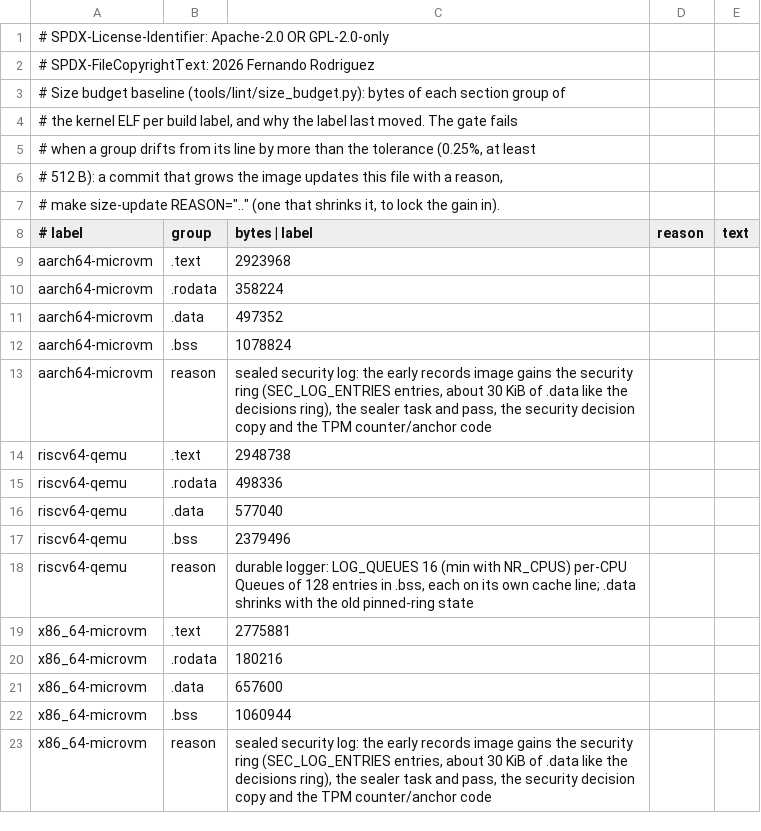
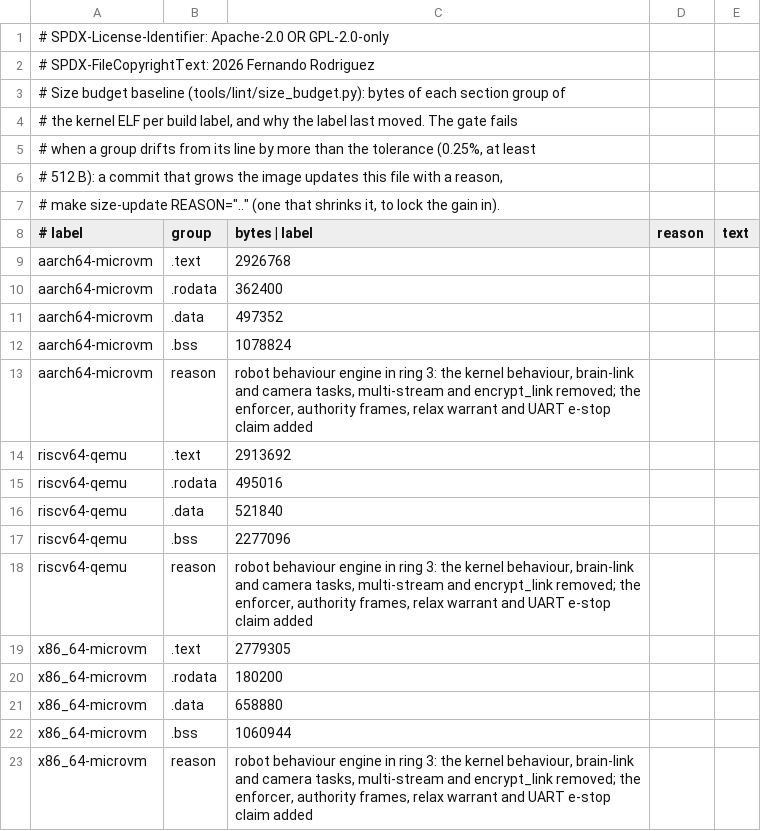
Before and after one commit to fgrg1978/AzOS, a TSV file: tools/lint/size_budget.tsv, drawn as a sheet.

Commit message:
gate: the robot engine's aarch64 boot starts through qemu_a64.py; size baselines over main: riscv64-qemu .text -35 KB, .data -55 KB, .bss -100 KB with the kernel behaviour, brain-link and camera tasks gone; aarch64-microvm .rodata +4 KB from the enforcer, authority frames and relax warrant

```diff
--- a/tools/lint/size_budget.tsv
+++ b/tools/lint/size_budget.tsv
@@ -8,16 +8,16 @@
 # label	group	bytes   |   label	reason	text
-aarch64-microvm	.text	2923968
-aarch64-microvm	.rodata	358224
+aarch64-microvm	.text	2926768
+aarch64-microvm	.rodata	362400
 aarch64-microvm	.data	497352
 aarch64-microvm	.bss	1078824
-aarch64-microvm	reason	sealed security log: the early records image gains the security ring (SEC_LOG_ENTRIES entries, about 30 KiB of .data like the decisions ring), the sealer task and pass, the security decision copy and the TPM counter/anchor code
-riscv64-qemu	.text	2948738
-riscv64-qemu	.rodata	498336
-riscv64-qemu	.data	577040
-riscv64-qemu	.bss	2379496
-riscv64-qemu	reason	durable logger: LOG_QUEUES 16 (min with NR_CPUS) per-CPU Queues of 128 entries in .bss, each on its own cache line; .data shrinks with the old pinned-ring state
-x86_64-microvm	.text	2775881
-x86_64-microvm	.rodata	180216
-x86_64-microvm	.data	657600
+aarch64-microvm	reason	robot behaviour engine in ring 3: the kernel behaviour, brain-link and camera tasks, multi-stream and encrypt_link removed; the enforcer, authority frames, relax warrant and UART e-stop claim added
+riscv64-qemu	.text	2913692
+riscv64-qemu	.rodata	495016
+riscv64-qemu	.data	521840
+riscv64-qemu	.bss	2277096
+riscv64-qemu	reason	robot behaviour engine in ring 3: the kernel behaviour, brain-link and camera tasks, multi-stream and encrypt_link removed; the enforcer, authority frames, relax warrant and UART e-stop claim added
+x86_64-microvm	.text	2779305
+x86_64-microvm	.rodata	180200
+x86_64-microvm	.data	658880
 x86_64-microvm	.bss	1060944
-x86_64-microvm	reason	sealed security log: the early records image gains the security ring (SEC_LOG_ENTRIES entries, about 30 KiB of .data like the decisions ring), the sealer task and pass, the security decision copy and the TPM counter/anchor code
+x86_64-microvm	reason	robot behaviour engine in ring 3: the kernel behaviour, brain-link and camera tasks, multi-stream and encrypt_link removed; the enforcer, authority frames, relax warrant and UART e-stop claim added
```
Also changed, not shown: 1 other file.
